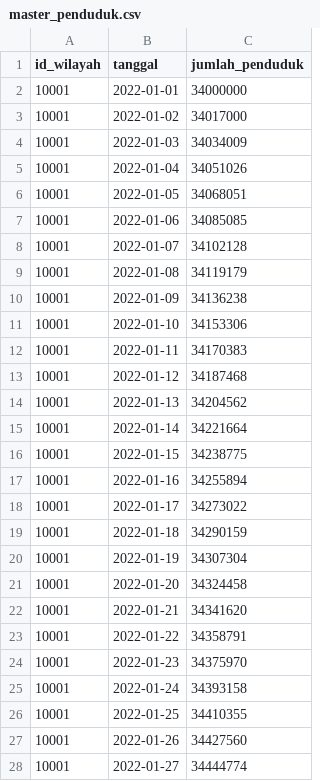
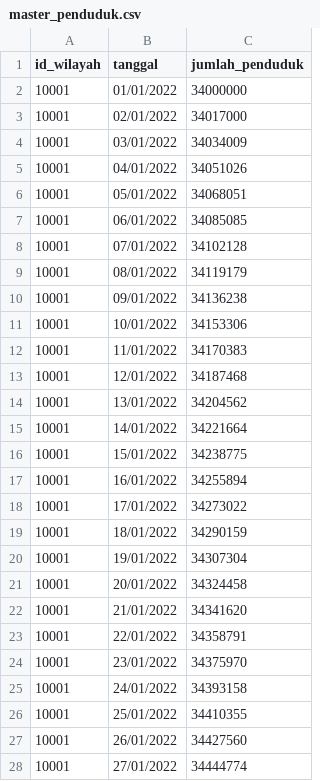
Before and after one commit to blackpens/demo_data, a CSV file: master_penduduk.csv, drawn as a sheet; only a part is shown; the diff covers the shown part only.

```diff
--- a/master_penduduk.csv
+++ b/master_penduduk.csv
@@ -1,28 +1,28 @@
 id_wilayah;tanggal;jumlah_penduduk
-10001;2022-01-01;34000000
-10001;2022-01-02;34017000
-10001;2022-01-03;34034009
-10001;2022-01-04;34051026
-10001;2022-01-05;34068051
-10001;2022-01-06;34085085
-10001;2022-01-07;34102128
-10001;2022-01-08;34119179
-10001;2022-01-09;34136238
-10001;2022-01-10;34153306
-10001;2022-01-11;34170383
-10001;2022-01-12;34187468
-10001;2022-01-13;34204562
-10001;2022-01-14;34221664
-10001;2022-01-15;34238775
-10001;2022-01-16;34255894
-10001;2022-01-17;34273022
-10001;2022-01-18;34290159
-10001;2022-01-19;34307304
-10001;2022-01-20;34324458
-10001;2022-01-21;34341620
-10001;2022-01-22;34358791
-10001;2022-01-23;34375970
-10001;2022-01-24;34393158
-10001;2022-01-25;34410355
-10001;2022-01-26;34427560
-10001;2022-01-27;34444774
+10001;01/01/2022;34000000
+10001;02/01/2022;34017000
+10001;03/01/2022;34034009
+10001;04/01/2022;34051026
+10001;05/01/2022;34068051
+10001;06/01/2022;34085085
+10001;07/01/2022;34102128
+10001;08/01/2022;34119179
+10001;09/01/2022;34136238
+10001;10/01/2022;34153306
+10001;11/01/2022;34170383
+10001;12/01/2022;34187468
+10001;13/01/2022;34204562
+10001;14/01/2022;34221664
+10001;15/01/2022;34238775
+10001;16/01/2022;34255894
+10001;17/01/2022;34273022
+10001;18/01/2022;34290159
+10001;19/01/2022;34307304
+10001;20/01/2022;34324458
+10001;21/01/2022;34341620
+10001;22/01/2022;34358791
+10001;23/01/2022;34375970
+10001;24/01/2022;34393158
+10001;25/01/2022;34410355
+10001;26/01/2022;34427560
+10001;27/01/2022;34444774
```
Also changed, not shown: 8 added rows and 63 edited cells elsewhere in this file, 1 other file.
